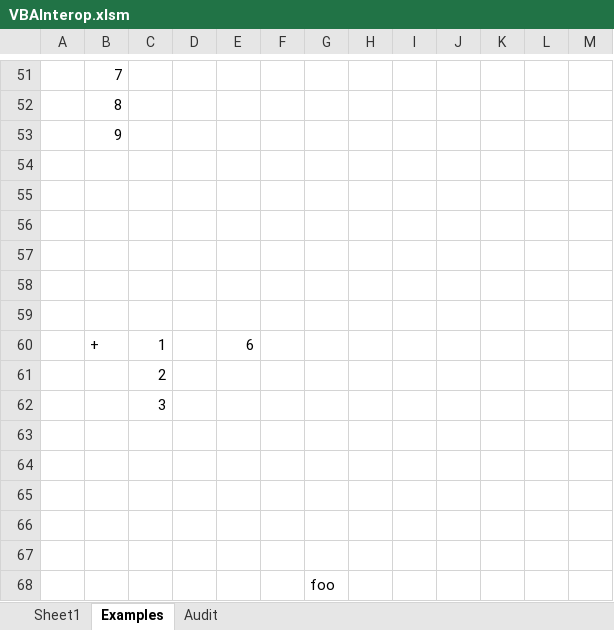
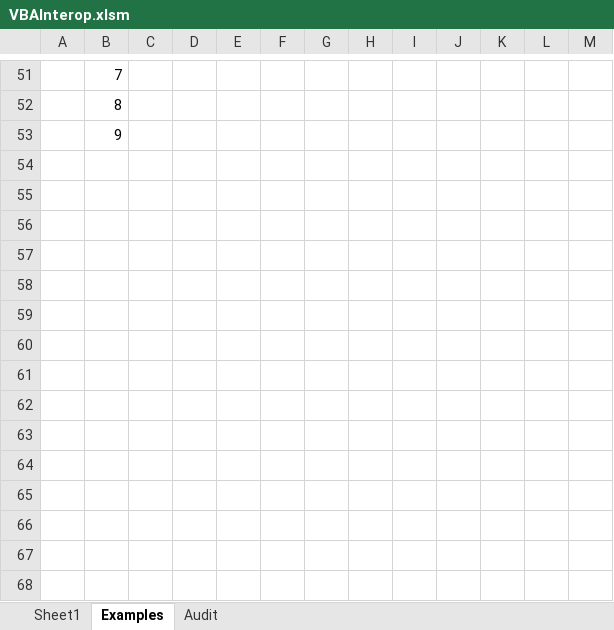
Before and after one commit to PGS62/JuliaExcel.jl, an Excel workbook: workbooks/VBAInterop.xlsm, sheet Examples, drawn as a sheet; only a part is shown, gaps mark what is left out; values as stored, in another font and other column widths than the file's, no borders; removed rows and columns are numbered as before the commit, all else as after; the diff covers the shown part only; the diff names each change by its address in the sheet, - before the commit and + after, or states it on an @@ line.

```diff
--- a/workbooks/VBAInterop.xlsm (sheet Examples)
+++ b/workbooks/VBAInterop.xlsm (sheet Examples)
-row 54: (empty)
-row 55: (empty)
-row 56: (empty)
-row 57: (empty)
-row 58: (empty)
-row 59: (empty)
-row 60:  | + | 1 |  | 6
-row 61:  |  | 2
-row 62:  |  | 3
-row 63: (empty)
-row 64: (empty)
-row 65: (empty)
-row 66: (empty)
-row 67: (empty)
-row 68:  |  |  |  |  |  | foo
```
Also changed, not shown: 3 added rows, 3 removed rows and 5 edited cells elsewhere in this sheet, sheet Audit, sheet Sheet1, 6 other files.
